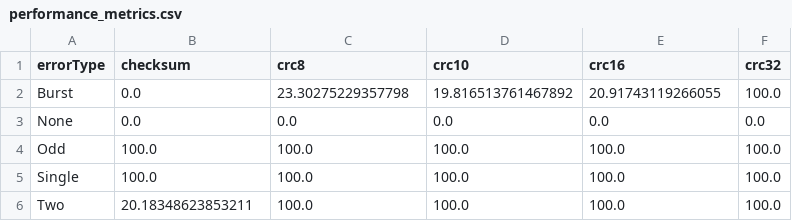
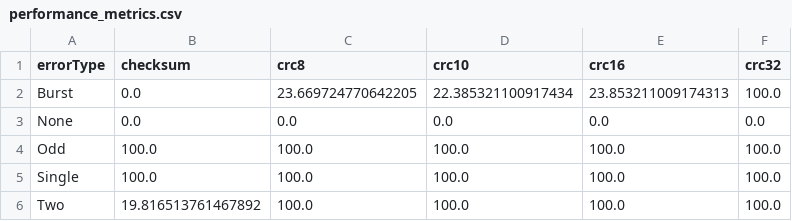
Before and after one commit to SRMajee/computerNetworks, a CSV file: Assignments/Assignment1/performance_metrics.csv, drawn as a sheet.

```diff
--- a/Assignments/Assignment1/performance_metrics.csv
+++ b/Assignments/Assignment1/performance_metrics.csv
@@ -1,3 +1,3 @@
 errorType,checksum,crc8,crc10,crc16,crc32
-Burst,0.0,23.30275229357798,19.816513761467892,20.91743119266055,100.0
+Burst,0.0,23.669724770642205,22.385321100917434,23.853211009174313,100.0
 None,0.0,0.0,0.0,0.0,0.0
@@ -5,2 +5,2 @@ Odd,100.0,100.0,100.0,100.0,100.0
 Single,100.0,100.0,100.0,100.0,100.0
-Two,20.18348623853211,100.0,100.0,100.0,100.0
+Two,19.816513761467892,100.0,100.0,100.0,100.0
```
Also changed, not shown: Assignments/Assignment1/detected_frames.csv, 11 other files.
